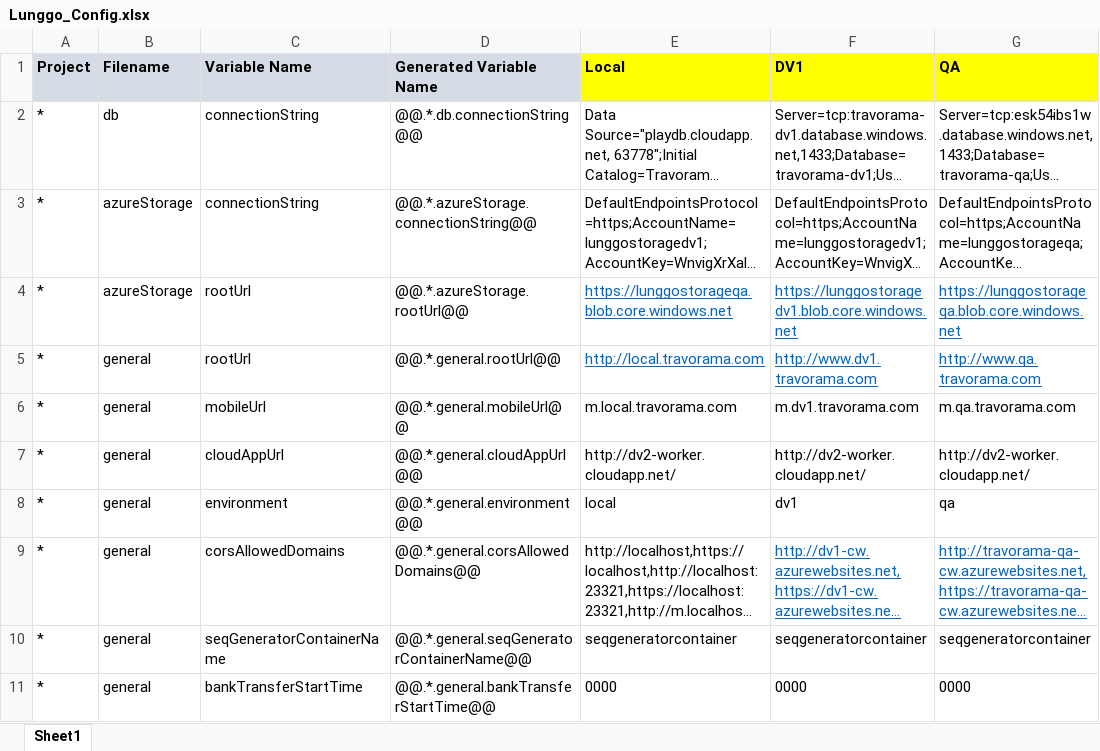
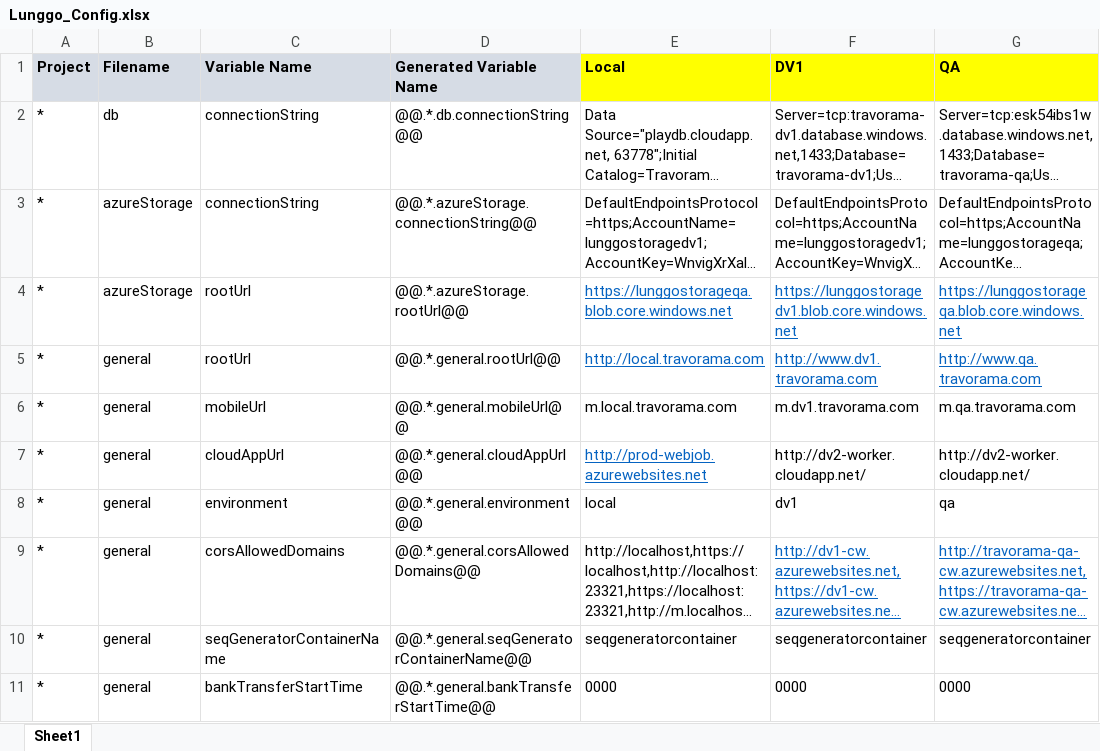
Before and after one commit to moonlay-technologies/lunggo, an Excel workbook: Lunggo.Configuration/Lunggo_Config.xlsx, sheet Sheet1, drawn as a sheet; only a part is shown; long unchanged cells end in …; values as stored, in another font and other column widths than the file's, no borders; the diff names each change by its address in the sheet, - before the commit and + after, or states it on an @@ line.

Commit message:
ubah cloudapp setting untuk environment PRODUCTION dari dv2.azure ke http://prod-webjob.azurewebsites.net

```diff
--- a/Lunggo.Configuration/Lunggo_Config.xlsx (sheet Sheet1)
+++ b/Lunggo.Configuration/Lunggo_Config.xlsx (sheet Sheet1)
-E7 (Local): http://dv2-worker.cloudapp.net/
+E7 (Local): http://prod-webjob.azurewebsites.net
@@ E7 underline: off → on, text colour: black → #0563C1 @@
```
